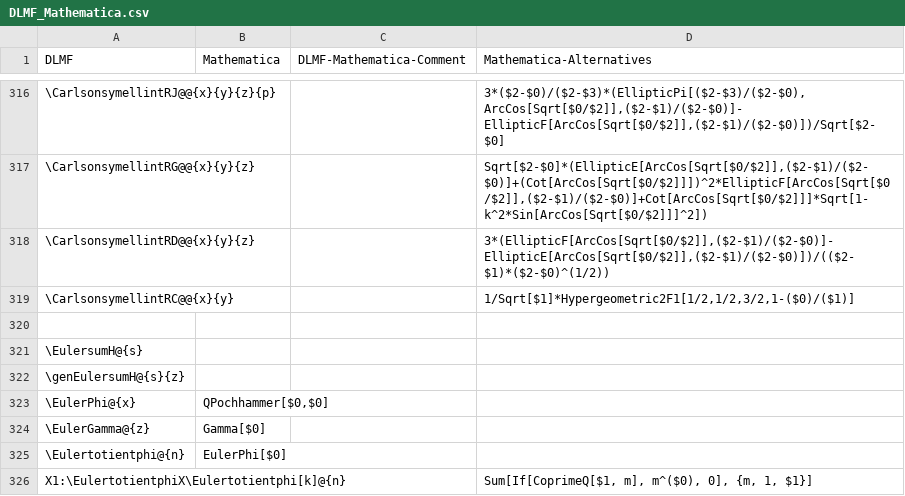
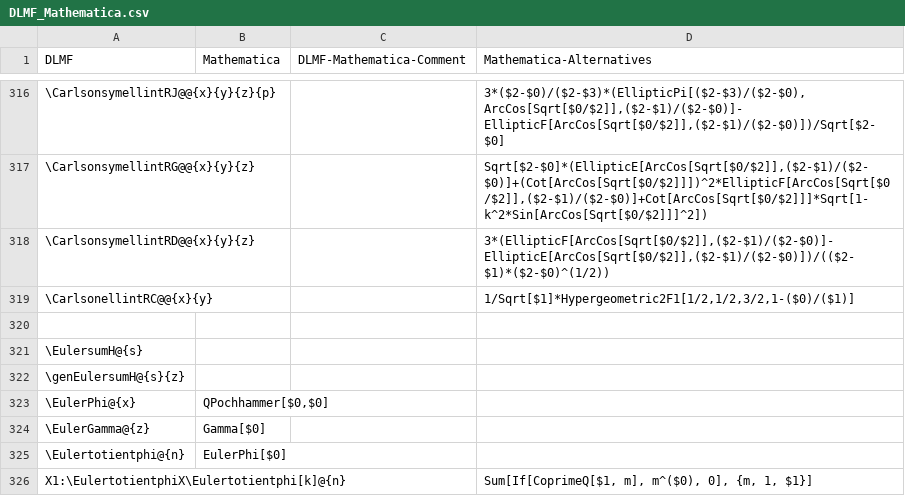
Before and after one commit to gipplab/LaCASt, a CSV file: libs/ReferenceData/CSVTables/DLMF_Mathematica.csv, drawn as a sheet; only a part is shown, gaps mark what is left out; the diff names each change by its address in the sheet, - before the commit and + after, or states it on an @@ line.

Commit message:
Switched CarlsonsymellintRC to CarlsonellintRC

```diff
--- a/libs/ReferenceData/CSVTables/DLMF_Mathematica.csv
+++ b/libs/ReferenceData/CSVTables/DLMF_Mathematica.csv
-A319 (DLMF): \CarlsonsymellintRC@@{x}{y}
+A319 (DLMF): \CarlsonellintRC@@{x}{y}
```
Also changed, not shown: 2 other files.
